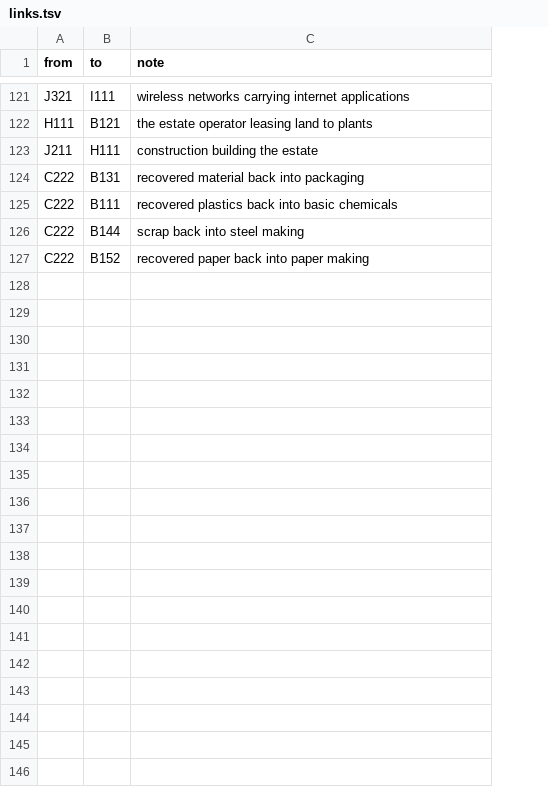
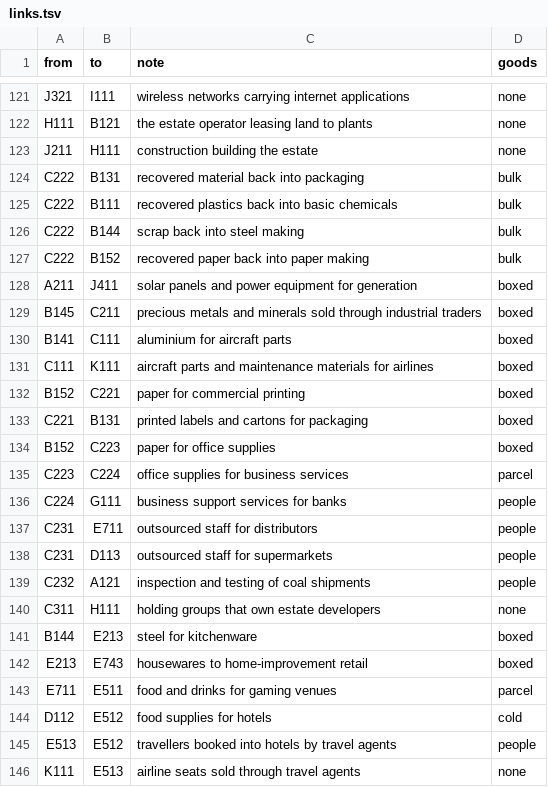
Before and after one commit to dikagustiana/dikagustiana.com, a TSV file: docs/world/sources/links.tsv, drawn as a sheet; only a part is shown, gaps mark what is left out; the diff covers the shown part only; the diff names each change by its address in the sheet, - before the commit and + after, or states it on an @@ line.

```diff
--- a/docs/world/sources/links.tsv
+++ b/docs/world/sources/links.tsv
+column D (goods), rows 121-127: none | none | none | bulk | bulk | bulk | bulk
+row 128: A211 | J411 | solar panels and power equipment for generation | boxed
+row 129: B145 | C211 | precious metals and minerals sold through industrial traders | boxed
+row 130: B141 | C111 | aluminium for aircraft parts | boxed
+row 131: C111 | K111 | aircraft parts and maintenance materials for airlines | boxed
+row 132: B152 | C221 | paper for commercial printing | boxed
+row 133: C221 | B131 | printed labels and cartons for packaging | boxed
+row 134: B152 | C223 | paper for office supplies | boxed
+row 135: C223 | C224 | office supplies for business services | parcel
+row 136: C224 | G111 | business support services for banks | people
+row 137: C231 | E711 | outsourced staff for distributors | people
+row 138: C231 | D113 | outsourced staff for supermarkets | people
+row 139: C232 | A121 | inspection and testing of coal shipments | people
+row 140: C311 | H111 | holding groups that own estate developers | none
+row 141: B144 | E213 | steel for kitchenware | boxed
+row 142: E213 | E743 | housewares to home-improvement retail | boxed
+row 143: E711 | E511 | food and drinks for gaming venues | parcel
+row 144: D112 | E512 | food supplies for hotels | cold
+row 145: E513 | E512 | travellers booked into hotels by travel agents | people
+row 146: K111 | E513 | airline seats sold through travel agents | none
```
Also changed, not shown: 28 added rows elsewhere in this file, 7 other files.
